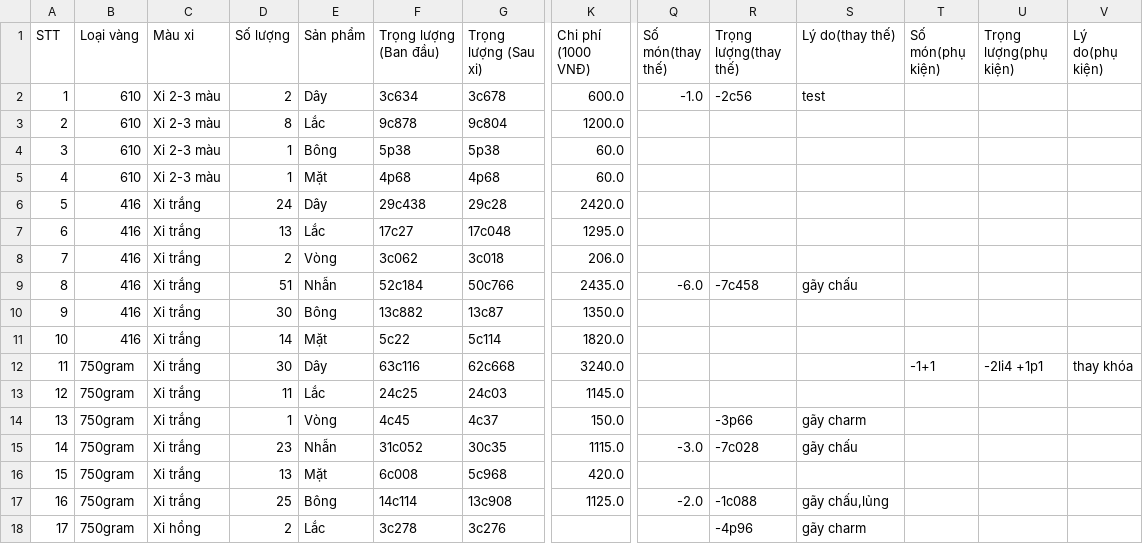
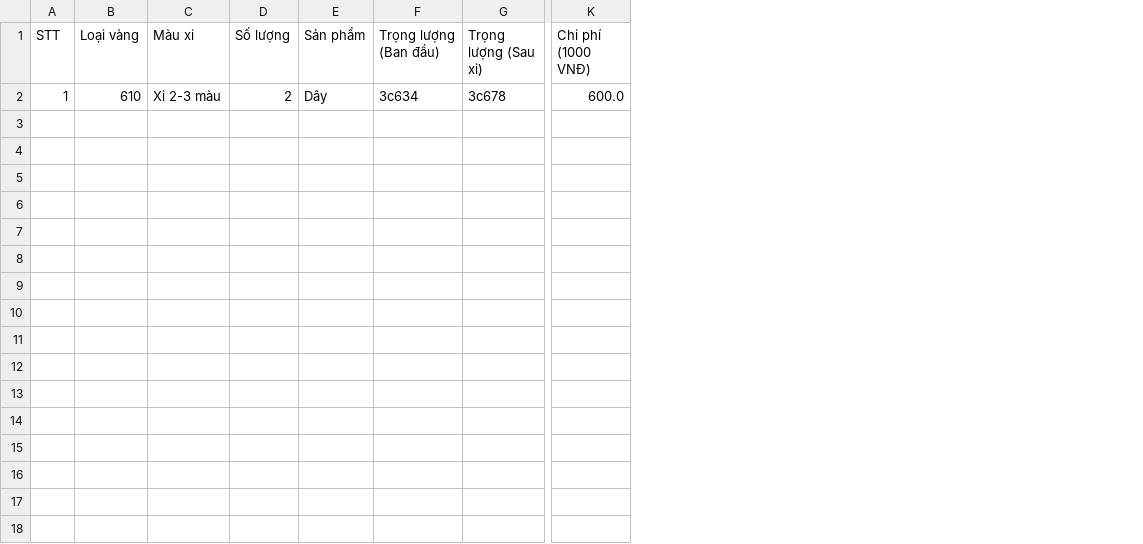
Before and after one commit to goldappversion3/HiepThanh_Data, a CSV file: source/data/page_XiNgoai/1/XN53_281c844_20241012.csv, drawn as a sheet; only a part is shown, gaps mark what is left out; rows hold the shown columns only; the diff names each change by its address in the sheet, - before the commit and + after, or states it on an @@ line.

Commit message:
Update file

```diff
--- a/source/data/page_XiNgoai/1/XN53_281c844_20241012.csv
+++ b/source/data/page_XiNgoai/1/XN53_281c844_20241012.csv
-column Q (Số món(thay thế)), row 2: -1.0
-column R (Trọng lượng(thay thế)), row 2: -2c56
-column S (Lý do(thay thế)), row 2: test
-column T (Số món(phụ kiện)), empty
-column U (Trọng lượng(phụ kiện)), empty
-column V (Lý do(phụ kiện)), empty
-row 3: 2 | 610 | Xi 2-3 màu | 8 | Lắc | 9c878 | 9c804 | 1200.0
-row 4: 3 | 610 | Xi 2-3 màu | 1 | Bông | 5p38 | 5p38 | 60.0
-row 5: 4 | 610 | Xi 2-3 màu | 1 | Mặt | 4p68 | 4p68 | 60.0
-row 6: 5 | 416 | Xi trắng | 24 | Dây | 29c438 | 29c28 | 2420.0
-row 7: 6 | 416 | Xi trắng | 13 | Lắc | 17c27 | 17c048 | 1295.0
-row 8: 7 | 416 | Xi trắng | 2 | Vòng | 3c062 | 3c018 | 206.0
-row 9: 8 | 416 | Xi trắng | 51 | Nhẫn | 52c184 | 50c766 | 2435.0 | -6.0 | -7c458 | gãy chấu
-row 10: 9 | 416 | Xi trắng | 30 | Bông | 13c882 | 13c87 | 1350.0
-row 11: 10 | 416 | Xi trắng | 14 | Mặt | 5c22 | 5c114 | 1820.0
-row 12: 11 | 750gram | Xi trắng | 30 | Dây | 63c116 | 62c668 | 3240.0 |  |  |  | -1+1 | -2li4 +1p1 | thay khóa
-row 13: 12 | 750gram | Xi trắng | 11 | Lắc | 24c25 | 24c03 | 1145.0
-row 14: 13 | 750gram | Xi trắng | 1 | Vòng | 4c45 | 4c37 | 150.0 |  | -3p66 | gãy charm
-row 15: 14 | 750gram | Xi trắng | 23 | Nhẫn | 31c052 | 30c35 | 1115.0 | -3.0 | -7c028 | gãy chấu
-row 16: 15 | 750gram | Xi trắng | 13 | Mặt | 6c008 | 5c968 | 420.0
-row 17: 16 | 750gram | Xi trắng | 25 | Bông | 14c114 | 13c908 | 1125.0 | -2.0 | -1c088 | gãy chấu,lủng
-row 18: 17 | 750gram | Xi hồng | 2 | Lắc | 3c278 | 3c276 |  |  | -4p96 | gãy charm
```
